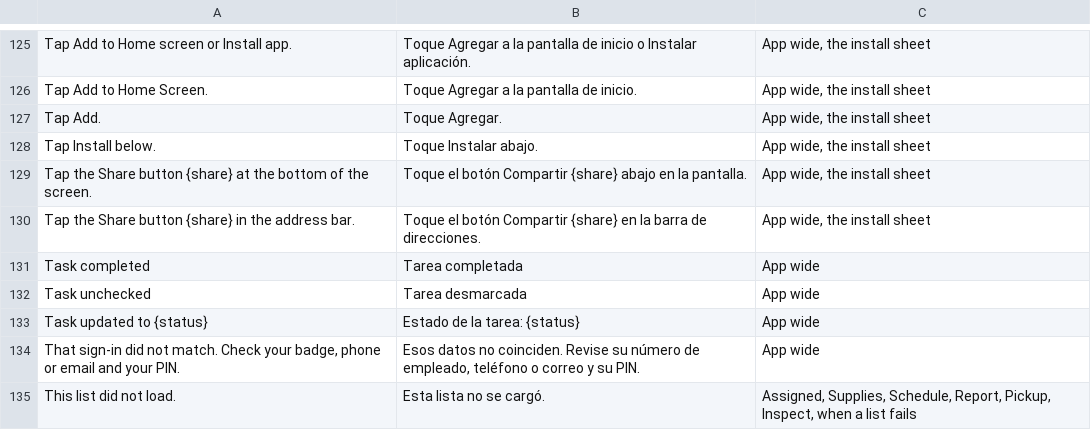
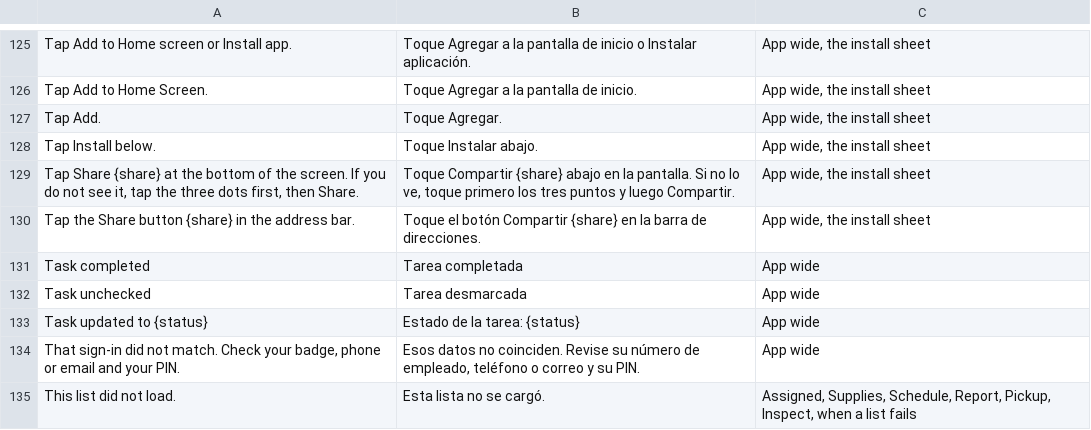
Before and after one commit to isouadda/ocsa-staff-portal, a CSV file: translation/portal_words.csv, drawn as a sheet; only a part is shown, gaps mark what is left out.

```diff
--- a/translation/portal_words.csv
+++ b/translation/portal_words.csv
@@ -128,3 +128,3 @@ Tap Add.,Toque Agregar.,"App wide, the install sheet"
 Tap Install below.,Toque Instalar abajo.,"App wide, the install sheet"
-Tap the Share button {share} at the bottom of the screen.,Toque el botón Compartir {share} abajo en la pantalla.,"App wide, the install sheet"
+"Tap Share {share} at the bottom of the screen. If you do not see it, tap the three dots first, then Share.","Toque Compartir {share} abajo en la pantalla. Si no lo ve, toque primero los tres puntos y luego Compartir.","App wide, the install sheet"
 Tap the Share button {share} in the address bar.,Toque el botón Compartir {share} en la barra de direcciones.,"App wide, the install sheet"
```
Also changed, not shown: 3 other files.
